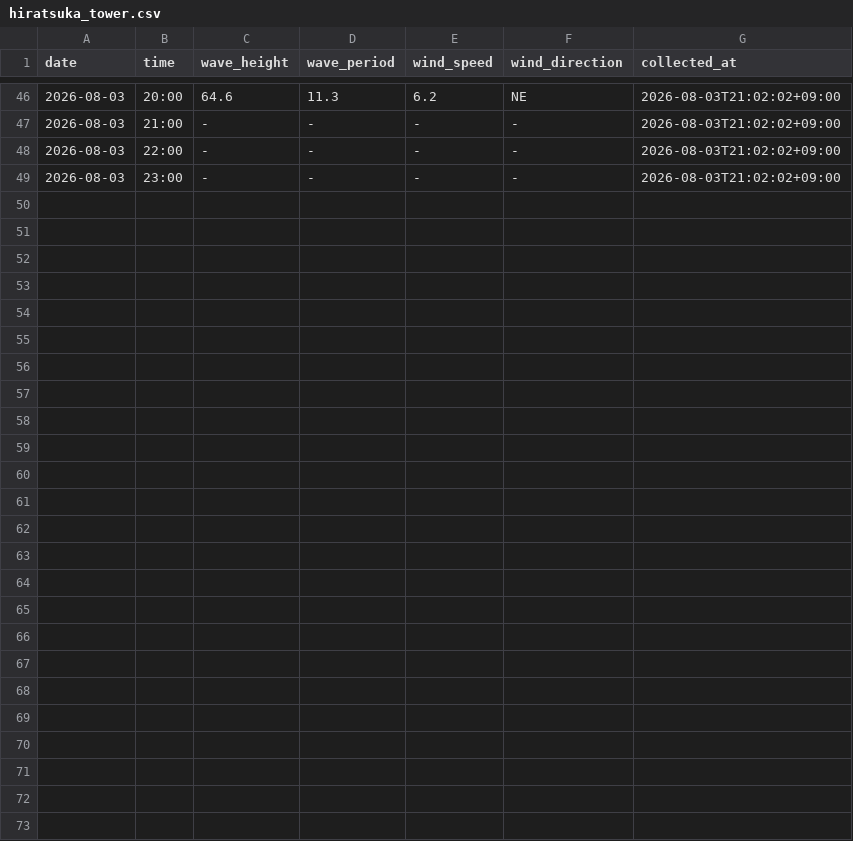
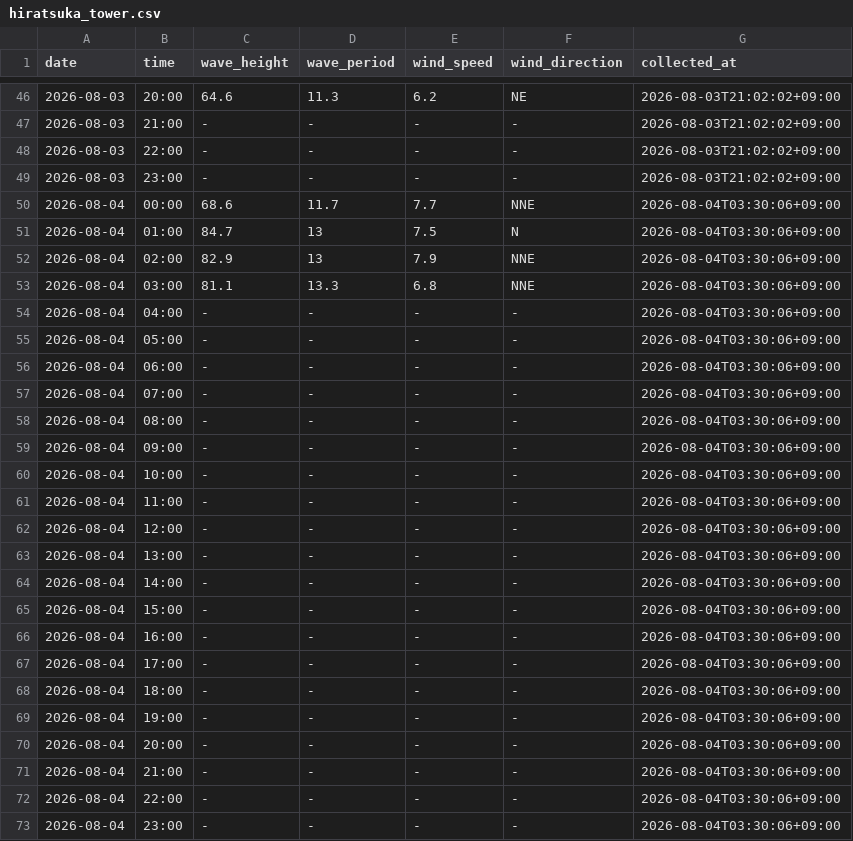
Before and after one commit to Togawa55/hiratsuka-tower-data, a CSV file: data/hiratsuka_tower.csv, drawn as a sheet; only a part is shown, gaps mark what is left out.

```diff
--- a/data/hiratsuka_tower.csv
+++ b/data/hiratsuka_tower.csv
@@ -49 +49,25 @@
 2026-08-03,23:00,-,-,-,-,2026-08-03T21:02:02+09:00
+2026-08-04,00:00,68.6,11.7,7.7,NNE,2026-08-04T03:30:06+09:00
+2026-08-04,01:00,84.7,13,7.5,N,2026-08-04T03:30:06+09:00
+2026-08-04,02:00,82.9,13,7.9,NNE,2026-08-04T03:30:06+09:00
+2026-08-04,03:00,81.1,13.3,6.8,NNE,2026-08-04T03:30:06+09:00
+2026-08-04,04:00,-,-,-,-,2026-08-04T03:30:06+09:00
+2026-08-04,05:00,-,-,-,-,2026-08-04T03:30:06+09:00
+2026-08-04,06:00,-,-,-,-,2026-08-04T03:30:06+09:00
+2026-08-04,07:00,-,-,-,-,2026-08-04T03:30:06+09:00
+2026-08-04,08:00,-,-,-,-,2026-08-04T03:30:06+09:00
+2026-08-04,09:00,-,-,-,-,2026-08-04T03:30:06+09:00
+2026-08-04,10:00,-,-,-,-,2026-08-04T03:30:06+09:00
+2026-08-04,11:00,-,-,-,-,2026-08-04T03:30:06+09:00
+2026-08-04,12:00,-,-,-,-,2026-08-04T03:30:06+09:00
+2026-08-04,13:00,-,-,-,-,2026-08-04T03:30:06+09:00
+2026-08-04,14:00,-,-,-,-,2026-08-04T03:30:06+09:00
+2026-08-04,15:00,-,-,-,-,2026-08-04T03:30:06+09:00
+2026-08-04,16:00,-,-,-,-,2026-08-04T03:30:06+09:00
+2026-08-04,17:00,-,-,-,-,2026-08-04T03:30:06+09:00
+2026-08-04,18:00,-,-,-,-,2026-08-04T03:30:06+09:00
+2026-08-04,19:00,-,-,-,-,2026-08-04T03:30:06+09:00
+2026-08-04,20:00,-,-,-,-,2026-08-04T03:30:06+09:00
+2026-08-04,21:00,-,-,-,-,2026-08-04T03:30:06+09:00
+2026-08-04,22:00,-,-,-,-,2026-08-04T03:30:06+09:00
+2026-08-04,23:00,-,-,-,-,2026-08-04T03:30:06+09:00
```
Also changed, not shown: 2 other files.
